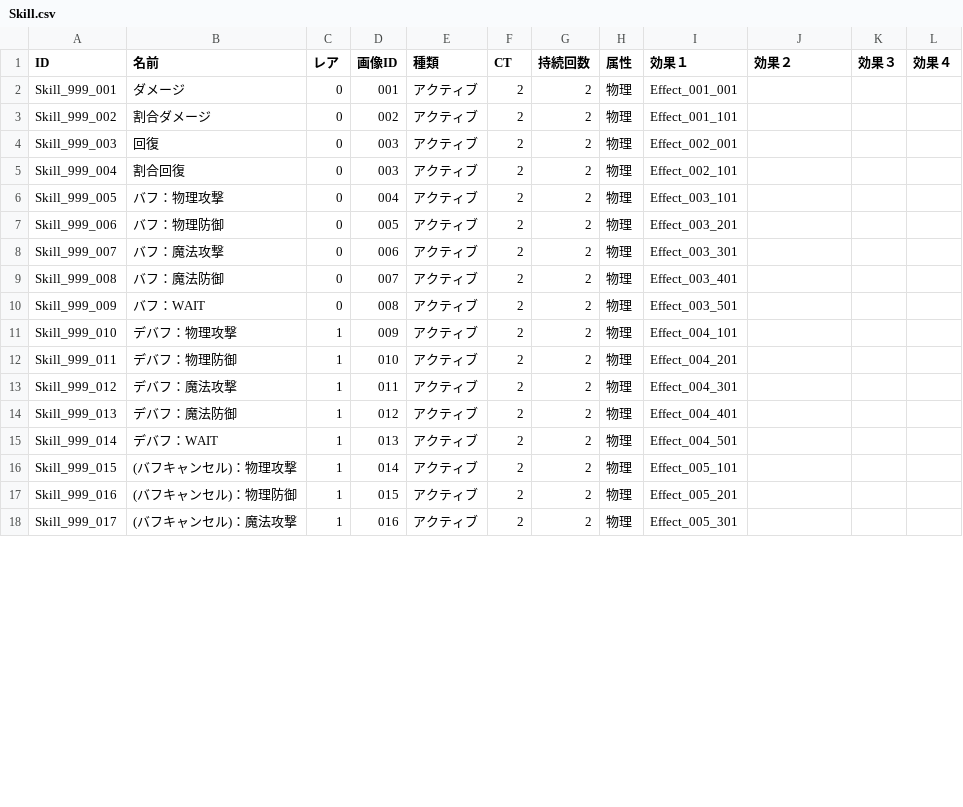
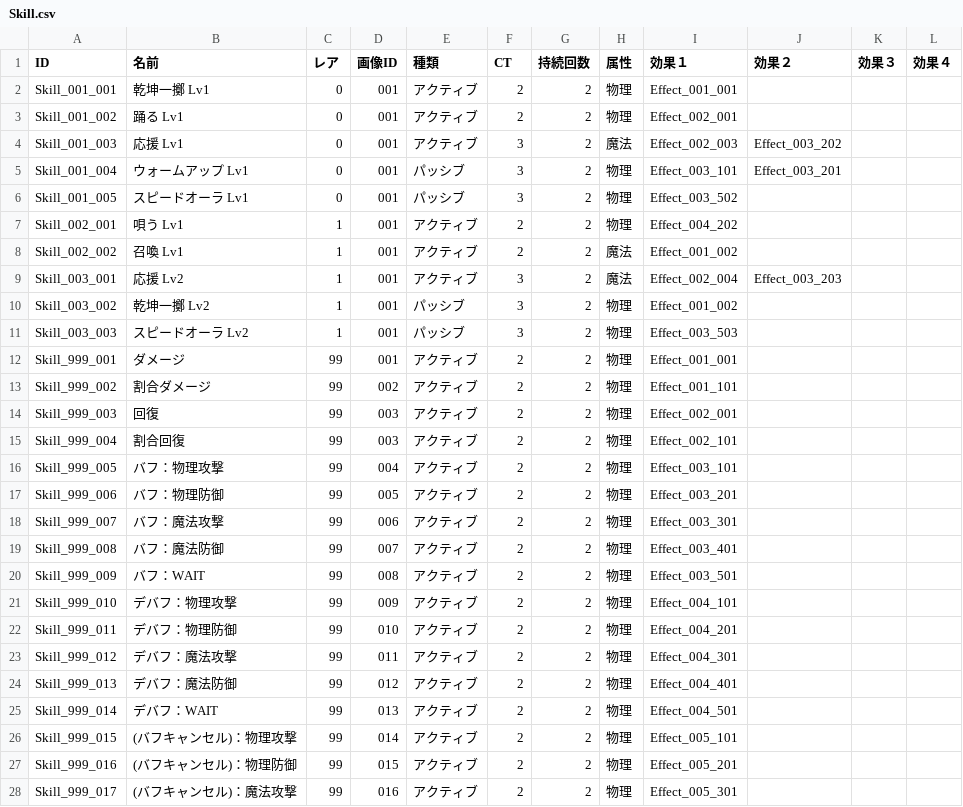
Before and after one commit to kou-yeung/Alice, a CSV file: prog/client/Alice/Assets/AddressableAssets/Entities/Skill.csv, drawn as a sheet; only a part is shown; the diff covers the shown part only.

```diff
--- a/prog/client/Alice/Assets/AddressableAssets/Entities/Skill.csv
+++ b/prog/client/Alice/Assets/AddressableAssets/Entities/Skill.csv
@@ -1,18 +1,28 @@
 ID,名前,レア,画像ID,種類,CT,持続回数,属性,効果１,効果２,効果３,効果４,
-Skill_999_001,ダメージ,0,001,アクティブ,2,2,物理,Effect_001_001,,,,
-Skill_999_002,割合ダメージ,0,002,アクティブ,2,2,物理,Effect_001_101,,,,
-Skill_999_003,回復,0,003,アクティブ,2,2,物理,Effect_002_001,,,,
-Skill_999_004,割合回復,0,003,アクティブ,2,2,物理,Effect_002_101,,,,
-Skill_999_005,バフ：物理攻撃,0,004,アクティブ,2,2,物理,Effect_003_101,,,,
-Skill_999_006,バフ：物理防御,0,005,アクティブ,2,2,物理,Effect_003_201,,,,
-Skill_999_007,バフ：魔法攻撃,0,006,アクティブ,2,2,物理,Effect_003_301,,,,
-Skill_999_008,バフ：魔法防御,0,007,アクティブ,2,2,物理,Effect_003_401,,,,
-Skill_999_009,バフ：WAIT,0,008,アクティブ,2,2,物理,Effect_003_501,,,,
-Skill_999_010,デバフ：物理攻撃,1,009,アクティブ,2,2,物理,Effect_004_101,,,,
-Skill_999_011,デバフ：物理防御,1,010,アクティブ,2,2,物理,Effect_004_201,,,,
-Skill_999_012,デバフ：魔法攻撃,1,011,アクティブ,2,2,物理,Effect_004_301,,,,
-Skill_999_013,デバフ：魔法防御,1,012,アクティブ,2,2,物理,Effect_004_401,,,,
-Skill_999_014,デバフ：WAIT,1,013,アクティブ,2,2,物理,Effect_004_501,,,,
-Skill_999_015,(バフキャンセル)：物理攻撃,1,014,アクティブ,2,2,物理,Effect_005_101,,,,
-Skill_999_016,(バフキャンセル)：物理防御,1,015,アクティブ,2,2,物理,Effect_005_201,,,,
-Skill_999_017,(バフキャンセル)：魔法攻撃,1,016,アクティブ,2,2,物理,Effect_005_301,,,,
+Skill_001_001,乾坤一擲 Lv1,0,001,アクティブ,2,2,物理,Effect_001_001,,,,
+Skill_001_002,踊る Lv1,0,001,アクティブ,2,2,物理,Effect_002_001,,,,
+Skill_001_003,応援 Lv1,0,001,アクティブ,3,2,魔法,Effect_002_003,Effect_003_202,,,
+Skill_001_004,ウォームアップ Lv1,0,001,パッシブ,3,2,物理,Effect_003_101,Effect_003_201,,,
+Skill_001_005,スピードオーラ Lv1,0,001,パッシブ,3,2,物理,Effect_003_502,,,,
+Skill_002_001,唄う Lv1,1,001,アクティブ,2,2,物理,Effect_004_202,,,,
+Skill_002_002,召喚 Lv1,1,001,アクティブ,2,2,魔法,Effect_001_002,,,,
+Skill_003_001,応援 Lv2,1,001,アクティブ,3,2,魔法,Effect_002_004,Effect_003_203,,,
+Skill_003_002,乾坤一擲 Lv2,1,001,パッシブ,3,2,物理,Effect_001_002,,,,
+Skill_003_003,スピードオーラ Lv2,1,001,パッシブ,3,2,物理,Effect_003_503,,,,
+Skill_999_001,ダメージ,99,001,アクティブ,2,2,物理,Effect_001_001,,,,
+Skill_999_002,割合ダメージ,99,002,アクティブ,2,2,物理,Effect_001_101,,,,
+Skill_999_003,回復,99,003,アクティブ,2,2,物理,Effect_002_001,,,,
+Skill_999_004,割合回復,99,003,アクティブ,2,2,物理,Effect_002_101,,,,
+Skill_999_005,バフ：物理攻撃,99,004,アクティブ,2,2,物理,Effect_003_101,,,,
+Skill_999_006,バフ：物理防御,99,005,アクティブ,2,2,物理,Effect_003_201,,,,
+Skill_999_007,バフ：魔法攻撃,99,006,アクティブ,2,2,物理,Effect_003_301,,,,
+Skill_999_008,バフ：魔法防御,99,007,アクティブ,2,2,物理,Effect_003_401,,,,
+Skill_999_009,バフ：WAIT,99,008,アクティブ,2,2,物理,Effect_003_501,,,,
+Skill_999_010,デバフ：物理攻撃,99,009,アクティブ,2,2,物理,Effect_004_101,,,,
+Skill_999_011,デバフ：物理防御,99,010,アクティブ,2,2,物理,Effect_004_201,,,,
+Skill_999_012,デバフ：魔法攻撃,99,011,アクティブ,2,2,物理,Effect_004_301,,,,
+Skill_999_013,デバフ：魔法防御,99,012,アクティブ,2,2,物理,Effect_004_401,,,,
+Skill_999_014,デバフ：WAIT,99,013,アクティブ,2,2,物理,Effect_004_501,,,,
+Skill_999_015,(バフキャンセル)：物理攻撃,99,014,アクティブ,2,2,物理,Effect_005_101,,,,
+Skill_999_016,(バフキャンセル)：物理防御,99,015,アクティブ,2,2,物理,Effect_005_201,,,,
+Skill_999_017,(バフキャンセル)：魔法攻撃,99,016,アクティブ,2,2,物理,Effect_005_301,,,,
```
Also changed, not shown: 11 edited cells elsewhere in this file, prog/client/Alice/Assets/AddressableAssets/Entities/Effect.csv, resources/masterdata/cl/Effect.csv, 21 other files.
